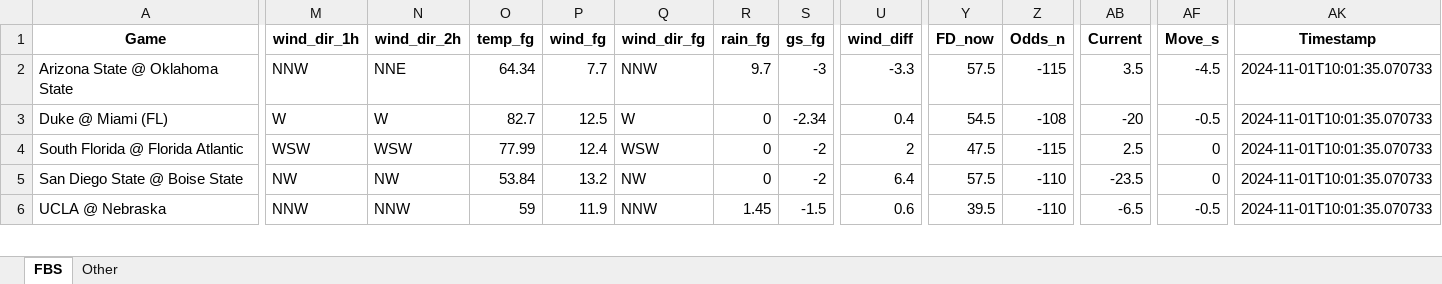
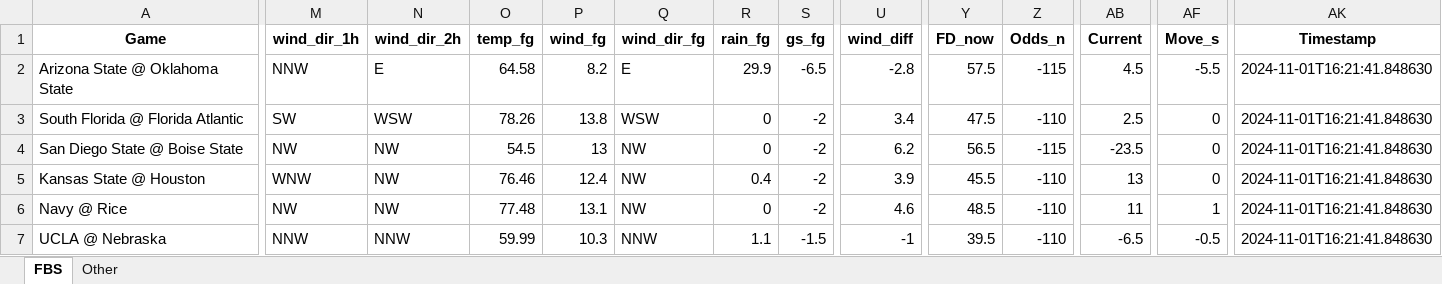
Before and after one commit to mslade50/football_weather, an Excel workbook: cfb_weather.xlsx, sheet FBS, drawn as a sheet; only a part is shown, gaps mark what is left out; values as stored, in another font and other column widths than the file's, no borders; removed rows and columns are numbered as before the commit, all else as after; rows hold the shown columns only; the diff covers the shown part only; the diff names each change by its address in the sheet, - before the commit and + after, or states it on an @@ line.

Commit message:
Update cfb_weather.xlsx with Timestamp 2024-11-01T16:21:41.848630

```diff
--- a/cfb_weather.xlsx (sheet FBS)
+++ b/cfb_weather.xlsx (sheet FBS)
-N2 (wind_dir_2h): NNE
+N2 (wind_dir_2h): E
-O2 (temp_fg): 64.34
+O2 (temp_fg): 64.58
-P2 (wind_fg): 7.7
+P2 (wind_fg): 8.2
-Q2 (wind_dir_fg): NNW
+Q2 (wind_dir_fg): E
-R2 (rain_fg): 9.7
+R2 (rain_fg): 29.9
-S2 (gs_fg): -3
+S2 (gs_fg): -6.5
-U2 (wind_diff): -3.3
+U2 (wind_diff): -2.8
-AB2 (Current): 3.5
+AB2 (Current): 4.5
-AF2 (Move_s): -4.5
+AF2 (Move_s): -5.5
-AK2 (Timestamp): 2024-11-01T10:01:35.070733
+AK2 (Timestamp): 2024-11-01T16:21:41.848630
-row 3: Duke @ Miami (FL) | W | W | 82.7 | 12.5 | W | 0 | -2.34 | 0.4 | 54.5 | -108 | -20 | -0.5 | 2024-11-01T10:01:35.070733
-M3 (wind_dir_1h): WSW
+M3 (wind_dir_1h): SW
-O3 (temp_fg): 77.99
+O3 (temp_fg): 78.26
-P3 (wind_fg): 12.4
+P3 (wind_fg): 13.8
-U3 (wind_diff): 2
+U3 (wind_diff): 3.4
-Z3 (Odds_n): -115
+Z3 (Odds_n): -110
-AK3:AK4 (Timestamp): 2024-11-01T10:01:35.070733
+AK3:AK4 (Timestamp): 2024-11-01T16:21:41.848630
-O4 (temp_fg): 53.84
+O4 (temp_fg): 54.5
-P4 (wind_fg): 13.2
+P4 (wind_fg): 13
-U4 (wind_diff): 6.4
+U4 (wind_diff): 6.2
-Y4 (FD_now): 57.5
+Y4 (FD_now): 56.5
-Z4 (Odds_n): -110
+Z4 (Odds_n): -115
+row 5: Kansas State @ Houston | WNW | NW | 76.46 | 12.4 | NW | 0.4 | -2 | 3.9 | 45.5 | -110 | 13 | 0 | 2024-11-01T16:21:41.848630
+row 6: Navy @ Rice | NW | NW | 77.48 | 13.1 | NW | 0 | -2 | 4.6 | 48.5 | -110 | 11 | 1 | 2024-11-01T16:21:41.848630
-O7 (temp_fg): 59
+O7 (temp_fg): 59.99
-P7 (wind_fg): 11.9
+P7 (wind_fg): 10.3
-R7 (rain_fg): 1.45
+R7 (rain_fg): 1.1
-U7 (wind_diff): 0.6
+U7 (wind_diff): -1
-AK7 (Timestamp): 2024-11-01T10:01:35.070733
+AK7 (Timestamp): 2024-11-01T16:21:41.848630
```
Also changed, not shown: 2 added rows, 3 removed rows and 216 edited cells elsewhere in this sheet, sheet Other.
